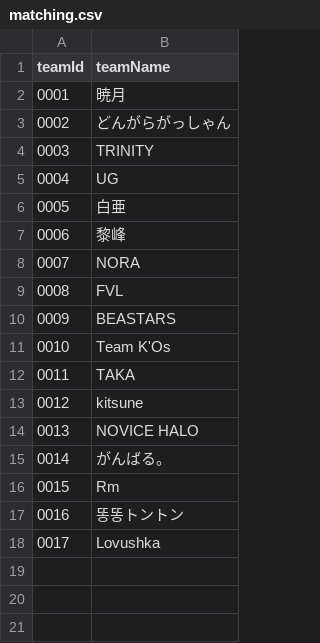
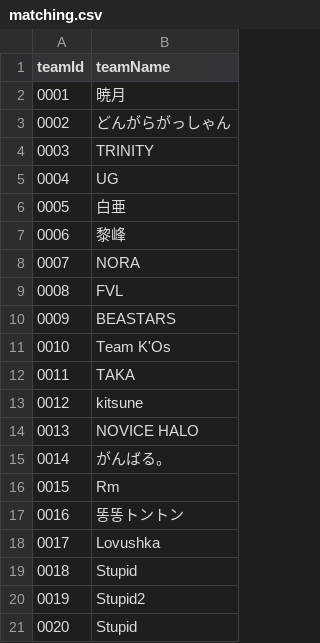
Before and after one commit to volleyballvrc-tech/volleyballvrc.github.io, a CSV file: matching.csv, drawn as a sheet; the diff names each change by its address in the sheet, - before the commit and + after, or states it on an @@ line.

Commit message:
Update matching.csv

```diff
--- a/matching.csv
+++ b/matching.csv
+row 19: 0018 | Stupid
+row 20: 0019 | Stupid2
+row 21: 0020 | Stupid
```
